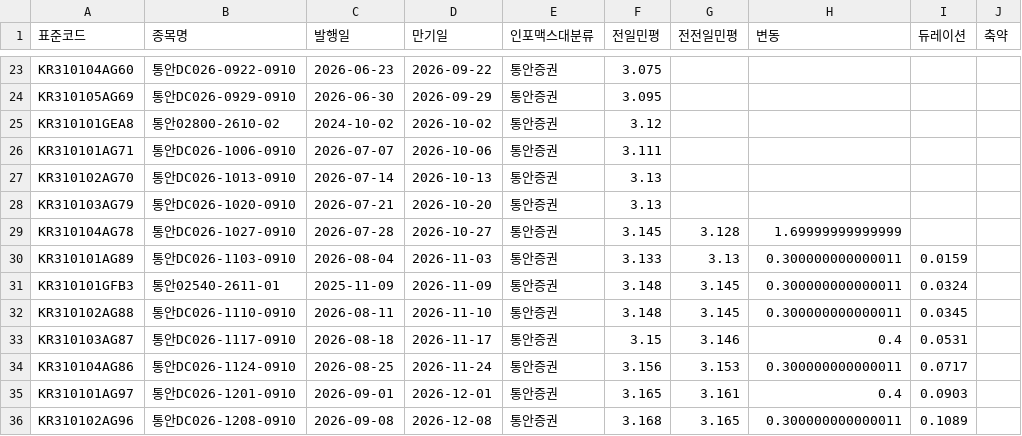
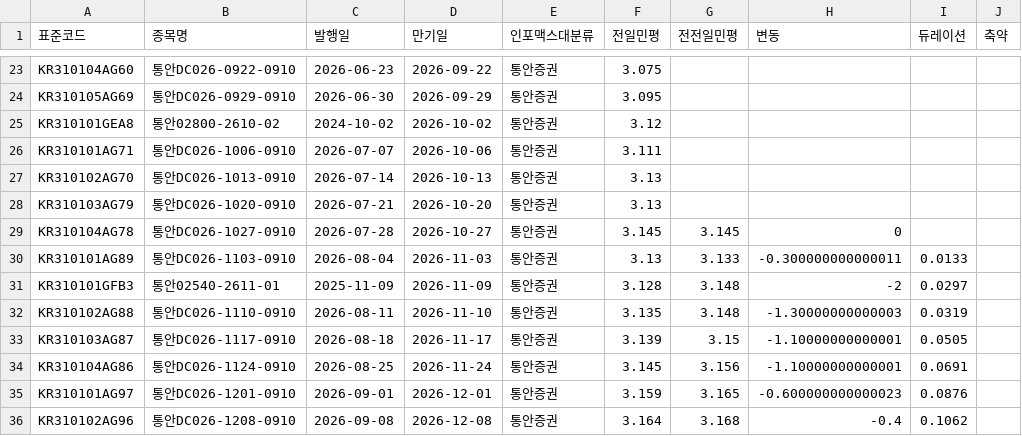
Before and after one commit to kriskang02-max/market_db_dashboard, a CSV file: bond_db_msb.csv, drawn as a sheet; only a part is shown, gaps mark what is left out; the diff covers the shown part only.

```diff
--- a/bond_db_msb.csv
+++ b/bond_db_msb.csv
@@ -28,9 +28,9 @@ KR310102AG70,통안DC026-1013-0910,2026-07-14,2026-10-13,통안증권,3.13,,,,
 KR310103AG79,통안DC026-1020-0910,2026-07-21,2026-10-20,통안증권,3.13,,,,
-KR310104AG78,통안DC026-1027-0910,2026-07-28,2026-10-27,통안증권,3.145,3.128,1.69999999999999,,
-KR310101AG89,통안DC026-1103-0910,2026-08-04,2026-11-03,통안증권,3.133,3.13,0.300000000000011,0.0159,
-KR310101GFB3,통안02540-2611-01,2025-11-09,2026-11-09,통안증권,3.148,3.145,0.300000000000011,0.0324,
-KR310102AG88,통안DC026-1110-0910,2026-08-11,2026-11-10,통안증권,3.148,3.145,0.300000000000011,0.0345,
-KR310103AG87,통안DC026-1117-0910,2026-08-18,2026-11-17,통안증권,3.15,3.146,0.4,0.0531,
-KR310104AG86,통안DC026-1124-0910,2026-08-25,2026-11-24,통안증권,3.156,3.153,0.300000000000011,0.0717,
-KR310101AG97,통안DC026-1201-0910,2026-09-01,2026-12-01,통안증권,3.165,3.161,0.4,0.0903,
-KR310102AG96,통안DC026-1208-0910,2026-09-08,2026-12-08,통안증권,3.168,3.165,0.300000000000011,0.1089,
+KR310104AG78,통안DC026-1027-0910,2026-07-28,2026-10-27,통안증권,3.145,3.145,0,,
+KR310101AG89,통안DC026-1103-0910,2026-08-04,2026-11-03,통안증권,3.13,3.133,-0.300000000000011,0.0133,
+KR310101GFB3,통안02540-2611-01,2025-11-09,2026-11-09,통안증권,3.128,3.148,-2,0.0297,
+KR310102AG88,통안DC026-1110-0910,2026-08-11,2026-11-10,통안증권,3.135,3.148,-1.30000000000003,0.0319,
+KR310103AG87,통안DC026-1117-0910,2026-08-18,2026-11-17,통안증권,3.139,3.15,-1.10000000000001,0.0505,
+KR310104AG86,통안DC026-1124-0910,2026-08-25,2026-11-24,통안증권,3.145,3.156,-1.10000000000001,0.0691,
+KR310101AG97,통안DC026-1201-0910,2026-09-01,2026-12-01,통안증권,3.159,3.165,-0.600000000000023,0.0876,
+KR310102AG96,통안DC026-1208-0910,2026-09-08,2026-12-08,통안증권,3.164,3.168,-0.4,0.1062,
```
Also changed, not shown: 85 edited cells elsewhere in this file, bond_db_ktb.csv, 4 other files.
